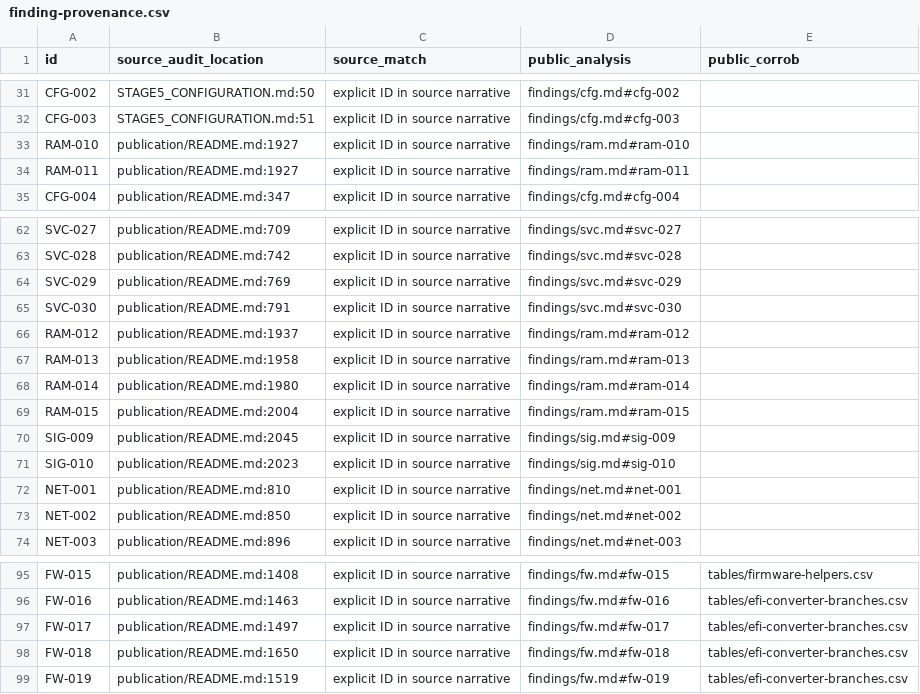
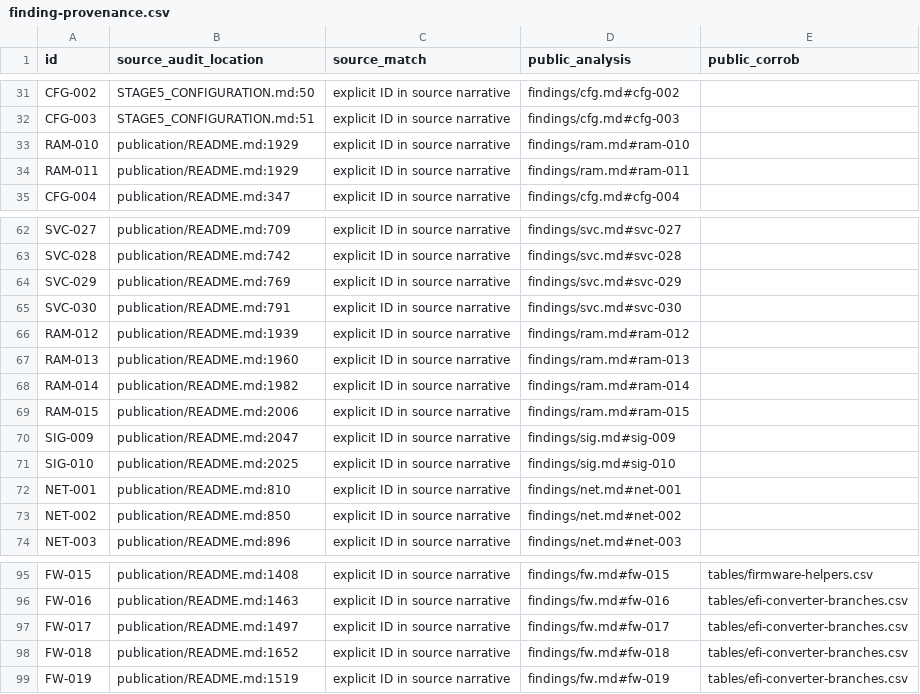
Before and after one commit to hideouts-io/macos-install-security-research, a CSV file: tables/finding-provenance.csv, drawn as a sheet; only a part is shown, gaps mark what is left out.

```diff
--- a/tables/finding-provenance.csv
+++ b/tables/finding-provenance.csv
@@ -32,4 +32,4 @@ CFG-002,STAGE5_CONFIGURATION.md:50,explicit ID in source narrative,findings/cfg.
 CFG-003,STAGE5_CONFIGURATION.md:51,explicit ID in source narrative,findings/cfg.md#cfg-003,
-RAM-010,publication/README.md:1927,explicit ID in source narrative,findings/ram.md#ram-010,
-RAM-011,publication/README.md:1927,explicit ID in source narrative,findings/ram.md#ram-011,
+RAM-010,publication/README.md:1929,explicit ID in source narrative,findings/ram.md#ram-010,
+RAM-011,publication/README.md:1929,explicit ID in source narrative,findings/ram.md#ram-011,
 CFG-004,publication/README.md:347,explicit ID in source narrative,findings/cfg.md#cfg-004,
@@ -65,8 +65,8 @@ SVC-029,publication/README.md:769,explicit ID in source narrative,findings/svc.m
 SVC-030,publication/README.md:791,explicit ID in source narrative,findings/svc.md#svc-030,
-RAM-012,publication/README.md:1937,explicit ID in source narrative,findings/ram.md#ram-012,
-RAM-013,publication/README.md:1958,explicit ID in source narrative,findings/ram.md#ram-013,
-RAM-014,publication/README.md:1980,explicit ID in source narrative,findings/ram.md#ram-014,
-RAM-015,publication/README.md:2004,explicit ID in source narrative,findings/ram.md#ram-015,
-SIG-009,publication/README.md:2045,explicit ID in source narrative,findings/sig.md#sig-009,
-SIG-010,publication/README.md:2023,explicit ID in source narrative,findings/sig.md#sig-010,
+RAM-012,publication/README.md:1939,explicit ID in source narrative,findings/ram.md#ram-012,
+RAM-013,publication/README.md:1960,explicit ID in source narrative,findings/ram.md#ram-013,
+RAM-014,publication/README.md:1982,explicit ID in source narrative,findings/ram.md#ram-014,
+RAM-015,publication/README.md:2006,explicit ID in source narrative,findings/ram.md#ram-015,
+SIG-009,publication/README.md:2047,explicit ID in source narrative,findings/sig.md#sig-009,
+SIG-010,publication/README.md:2025,explicit ID in source narrative,findings/sig.md#sig-010,
 NET-001,publication/README.md:810,explicit ID in source narrative,findings/net.md#net-001,
@@ -97,3 +97,3 @@ FW-016,publication/README.md:1463,explicit ID in source narrative,findings/fw.md
 FW-017,publication/README.md:1497,explicit ID in source narrative,findings/fw.md#fw-017,tables/efi-converter-branches.csv
-FW-018,publication/README.md:1650,explicit ID in source narrative,findings/fw.md#fw-018,tables/efi-converter-branches.csv
+FW-018,publication/README.md:1652,explicit ID in source narrative,findings/fw.md#fw-018,tables/efi-converter-branches.csv
 FW-019,publication/README.md:1519,explicit ID in source narrative,findings/fw.md#fw-019,tables/efi-converter-branches.csv
```
Also changed, not shown: 6 other files.
